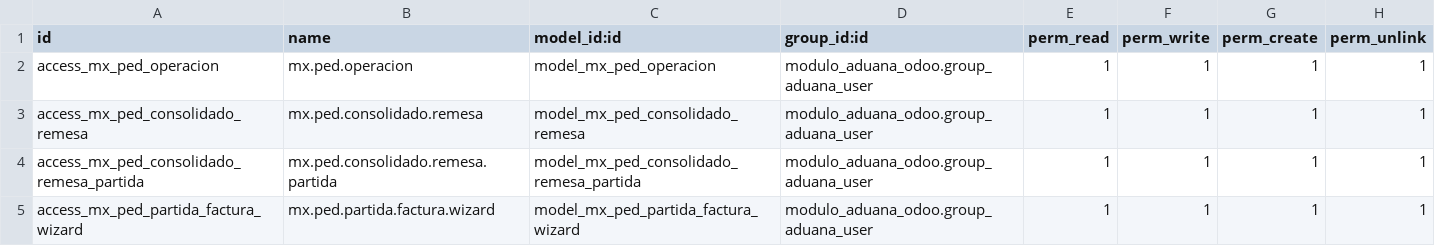
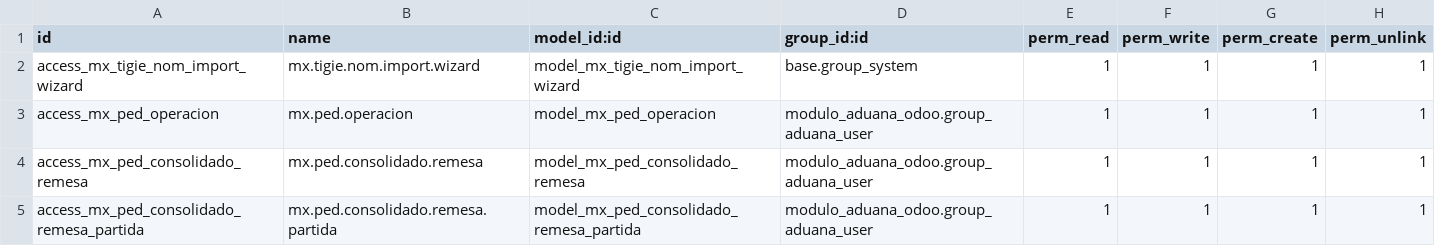
Before and after one commit to ramoncorquiz1997/modulo_aduana_odoo, a CSV file: security/ir.model.access.csv, drawn as a sheet; only a part is shown; the shorter side is filled out with more unchanged rows.

Commit message:
Cambios para TIGIE y NOMs

```diff
--- a/security/ir.model.access.csv
+++ b/security/ir.model.access.csv
@@ -1,2 +1,3 @@
 id,name,model_id:id,group_id:id,perm_read,perm_write,perm_create,perm_unlink
+access_mx_tigie_nom_import_wizard,mx.tigie.nom.import.wizard,model_mx_tigie_nom_import_wizard,base.group_system,1,1,1,1
 access_mx_ped_operacion,mx.ped.operacion,model_mx_ped_operacion,modulo_aduana_odoo.group_aduana_user,1,1,1,1
```
Also changed, not shown: 13 other files.
